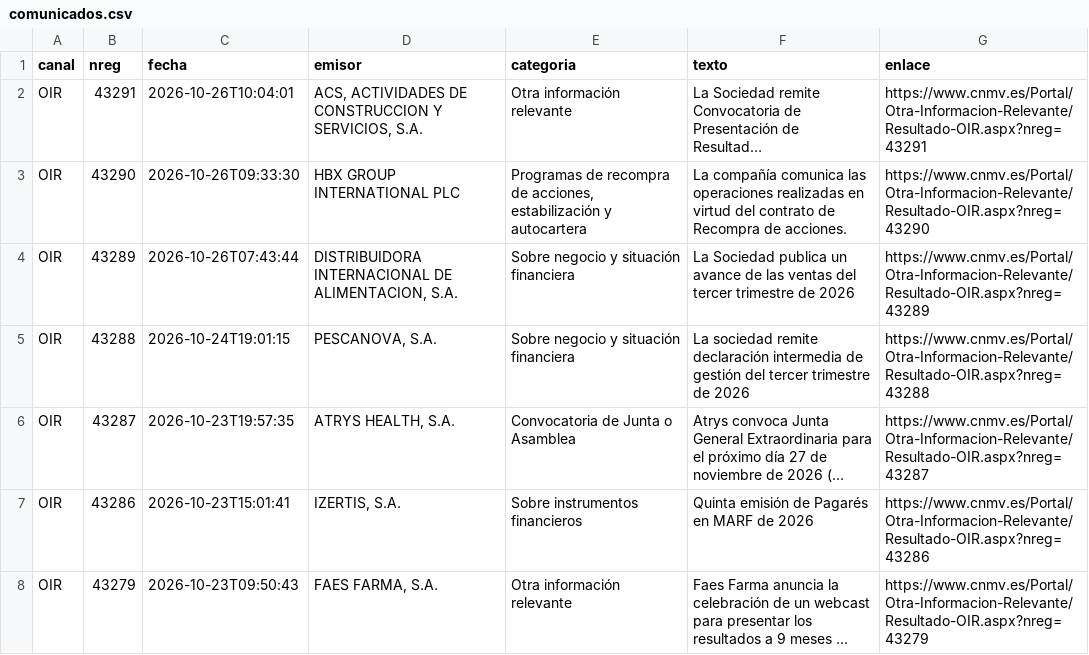
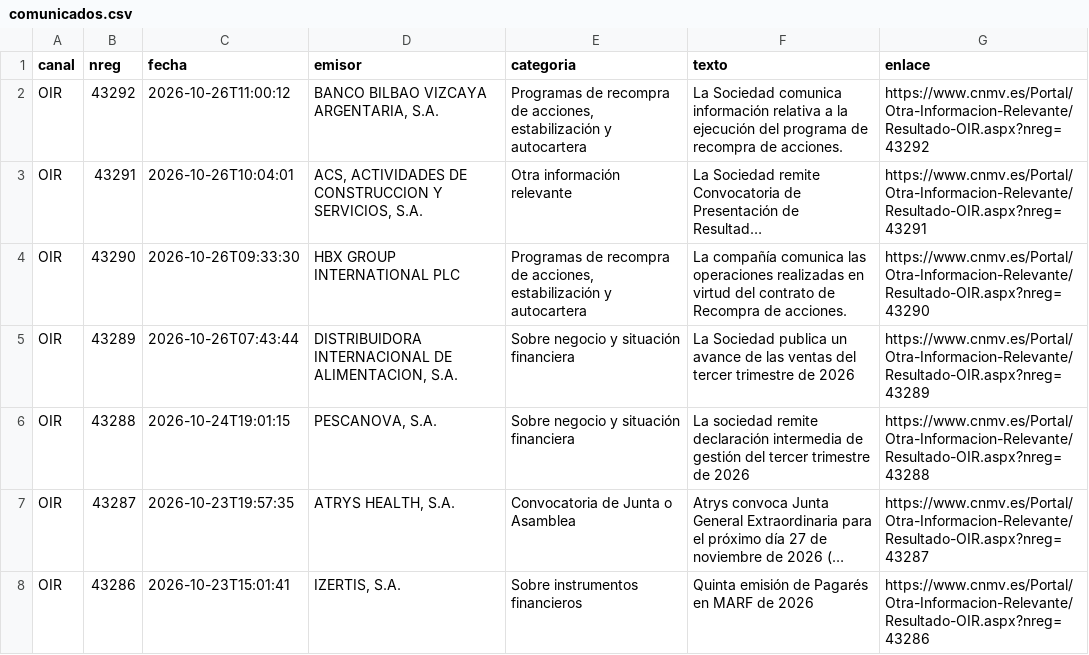
Before and after one commit to elespeculador-datos/ifg, a CSV file: docs/cnmv/datos/comunicados.csv, drawn as a sheet; only a part is shown; the shorter side is filled out with more unchanged rows; long unchanged cells end in …; the diff names each change by its address in the sheet, - before the commit and + after, or states it on an @@ line.

```diff
--- a/docs/cnmv/datos/comunicados.csv
+++ b/docs/cnmv/datos/comunicados.csv
+row 2: OIR | 43292 | 2026-10-26T11:00:12 | BANCO BILBAO VIZCAYA ARGENTARIA, S.A. | Programas de recompra de acciones, estabilización y autocartera | La Sociedad comunica información relativa a la ejecución del programa de recompra de acciones. | https://www.cnmv.es/Portal/Otra-Informacion-Relevante/Resultado-OIR.aspx?nreg=43292
```
Also changed, not shown: docs/cnmv/datos/ibex35.csv, 42 other files.
